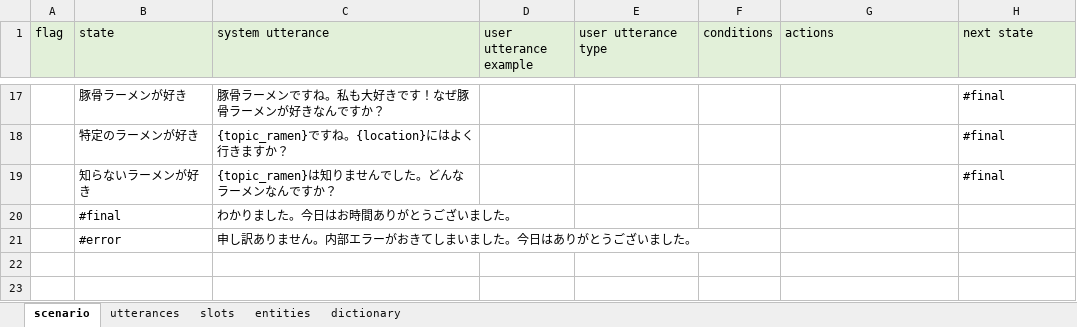
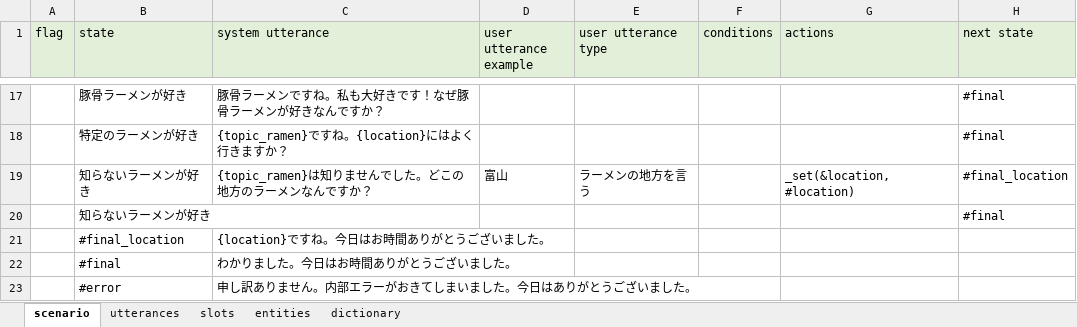
Before and after one commit to c4a-ri/dialbb, an Excel workbook: sample_apps/network_ja/sample-knowledge-ja.xlsx, sheet scenario, drawn as a sheet; only a part is shown, gaps mark what is left out; values as stored, in another font and other column widths than the file's, no borders; addresses are those after the commit; the diff names each change by its address in the sheet, - before the commit and + after, or states it on an @@ line.

```diff
--- a/sample_apps/network_ja/sample-knowledge-ja.xlsx (sheet scenario)
+++ b/sample_apps/network_ja/sample-knowledge-ja.xlsx (sheet scenario)
+row 19:  | 知らないラーメンが好き | {topic_ramen}は知りませんでした。どこの地方のラーメンなんですか？ | 富山 | ラーメンの地方を言う |  | _set(&location, #location) | #final_location
-C20 (system utterance): {topic_ramen}は知りませんでした。どんなラーメンなんですか？
+C20 (system utterance): (empty)
+row 21:  | #final_location | {location}ですね。今日はお時間ありがとうございました。
```
Also changed, not shown: sheet utterances, sheet entities, sheet slots, 6 other files.
